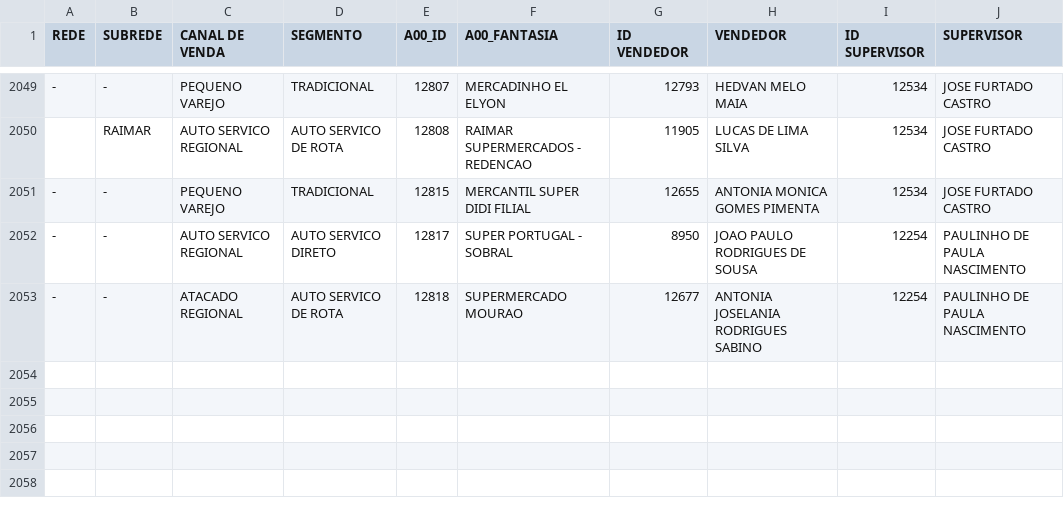
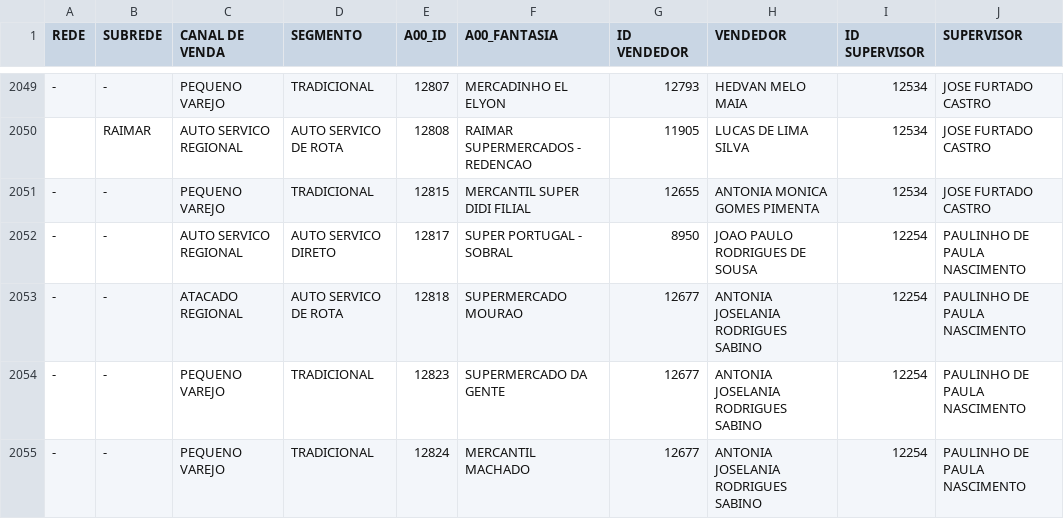
Before and after one commit to ValeMilk/App-pre-os, a CSV file: frontend/public/clientes.csv, drawn as a sheet; only a part is shown, gaps mark what is left out; the diff names each change by its address in the sheet, - before the commit and + after, or states it on an @@ line.

Commit message:
clientes

```diff
--- a/frontend/public/clientes.csv
+++ b/frontend/public/clientes.csv
+row 2054: - | - | PEQUENO VAREJO | TRADICIONAL | 12823 | SUPERMERCADO DA GENTE | 12677 | ANTONIA JOSELANIA RODRIGUES SABINO | 12254 | PAULINHO DE PAULA NASCIMENTO
+row 2055: - | - | PEQUENO VAREJO | TRADICIONAL | 12824 | MERCANTIL MACHADO | 12677 | ANTONIA JOSELANIA RODRIGUES SABINO | 12254 | PAULINHO DE PAULA NASCIMENTO
```
